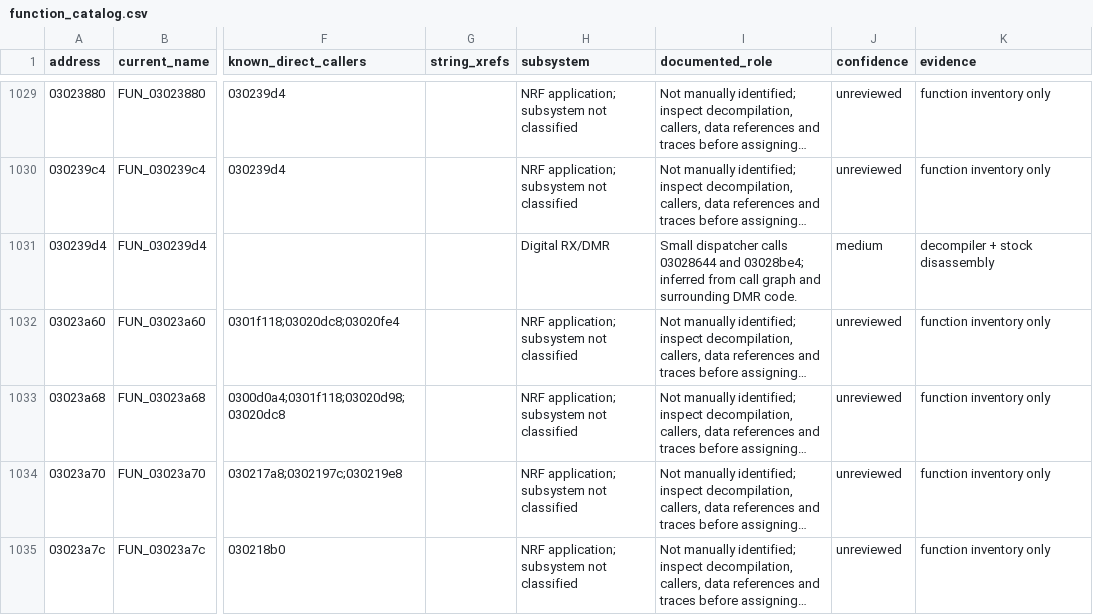
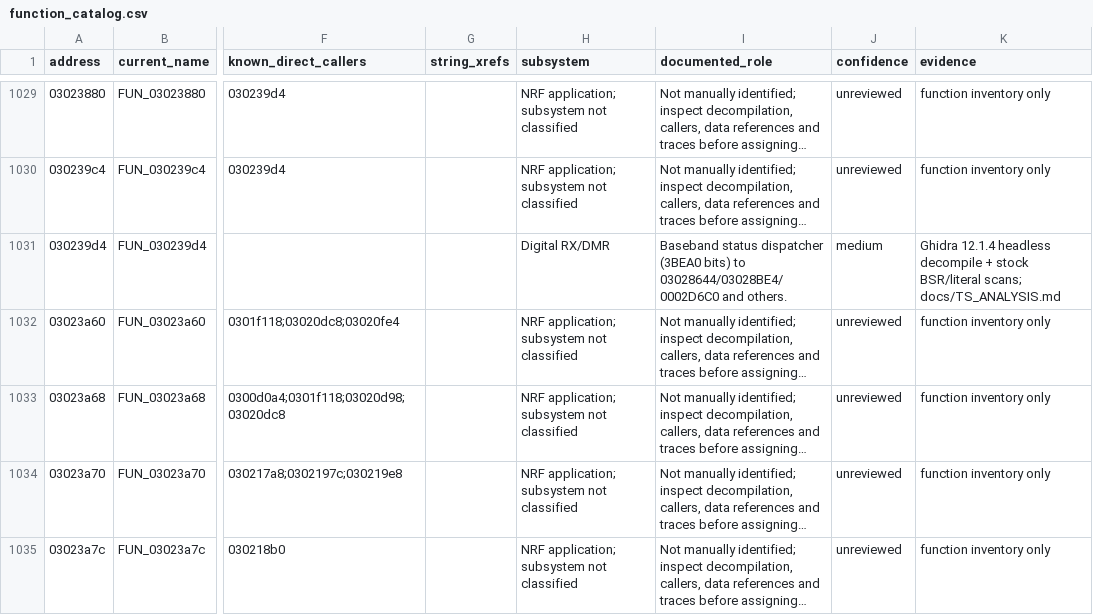
Before and after one commit to rafal007111/DM32UV_NRF_01_049_Reverse_Engineering, a CSV file: analysis/decompiled_modules/function_catalog.csv, drawn as a sheet; only a part is shown, gaps mark what is left out; long unchanged cells end in …; the diff covers the shown part only; the diff names each change by its address in the sheet, - before the commit and + after, or states it on an @@ line.

```diff
--- a/analysis/decompiled_modules/function_catalog.csv
+++ b/analysis/decompiled_modules/function_catalog.csv
-I1031 (documented_role): Small dispatcher calls 03028644 and 03028be4; inferred from call graph and surrounding DMR code.
+I1031 (documented_role): Baseband status dispatcher (3BEA0 bits) to 03028644/03028BE4/0002D6C0 and others.
-K1031 (evidence): decompiler + stock disassembly
+K1031 (evidence): Ghidra 12.1.4 headless decompile + stock BSR/literal scans; docs/TS_ANALYSIS.md
```
Also changed, not shown: 47 edited cells elsewhere in this file, 2 other files.
